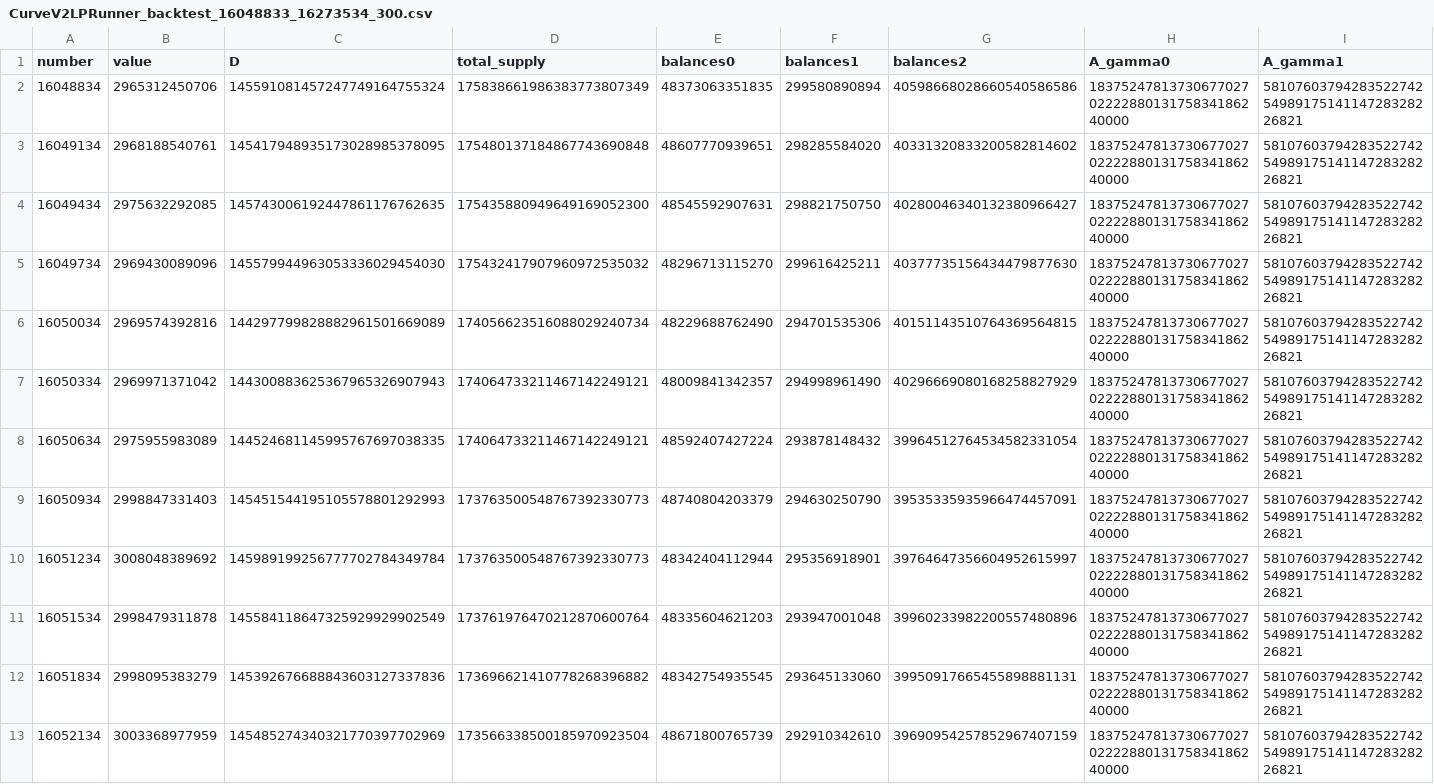
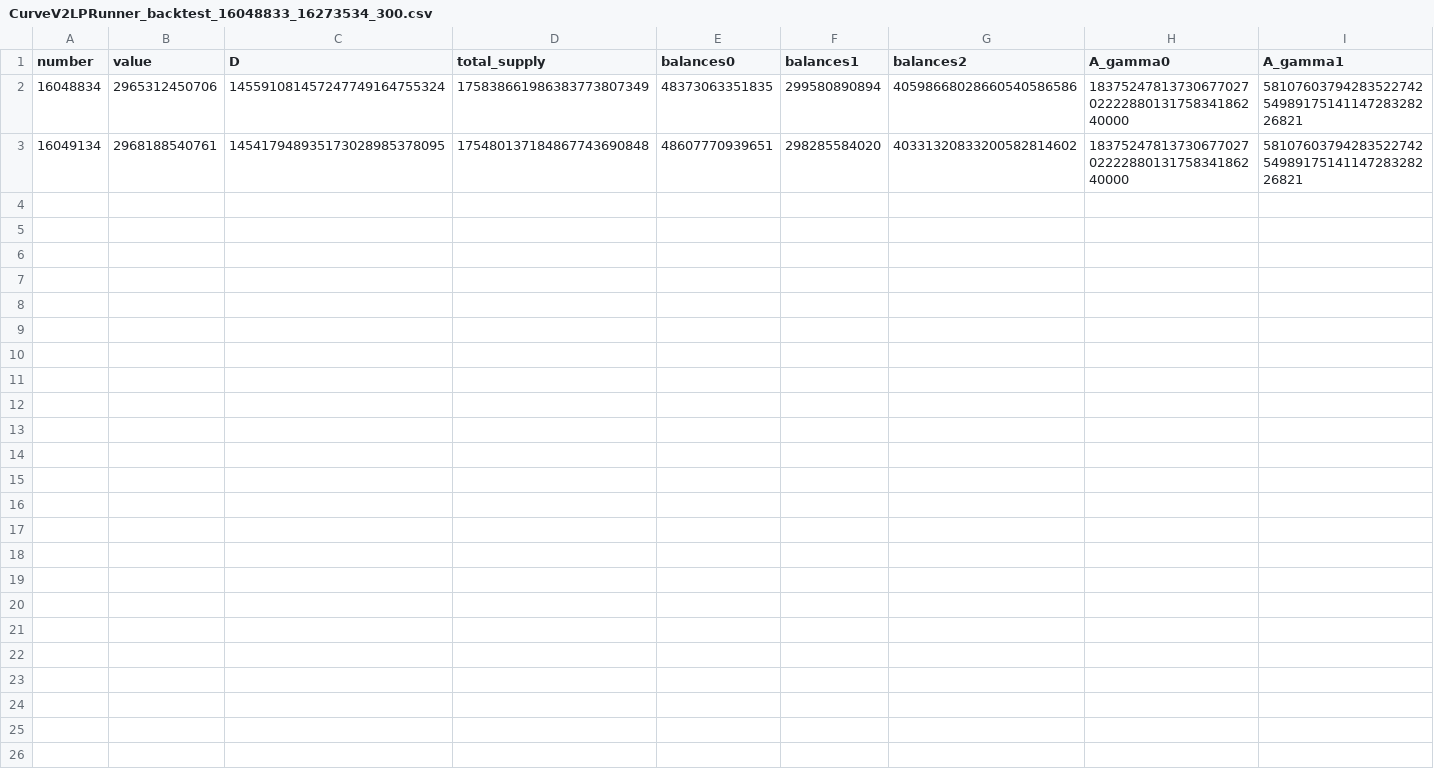
Before and after one commit to smolquants/backtest-ape, a CSV file: scripts/results/CurveV2LPRunner_backtest_16048833_16273534_300.csv, drawn as a sheet; only a part is shown; rows hold the shown columns only; the diff names each change by its address in the sheet, - before the commit and + after, or states it on an @@ line.

Commit message:
fix: call setup on backtest, replay, forward

```diff
--- a/scripts/results/CurveV2LPRunner_backtest_16048833_16273534_300.csv
+++ b/scripts/results/CurveV2LPRunner_backtest_16048833_16273534_300.csv
-row 4: 16049434 | 2975632292085 | 145743006192447861176762635 | 175435880949649169052300 | 48545592907631 | 298821750750 | 40280046340132380966427 | 183752478137306770270222288013175834186240000 | 581076037942835227425498917514114728328226821
-row 5: 16049734 | 2969430089096 | 145579944963053336029454030 | 175432417907960972535032 | 48296713115270 | 299616425211 | 40377735156434479877630 | 183752478137306770270222288013175834186240000 | 581076037942835227425498917514114728328226821
-row 6: 16050034 | 2969574392816 | 144297799828882961501669089 | 174056623516088029240734 | 48229688762490 | 294701535306 | 40151143510764369564815 | 183752478137306770270222288013175834186240000 | 581076037942835227425498917514114728328226821
-row 7: 16050334 | 2969971371042 | 144300883625367965326907943 | 174064733211467142249121 | 48009841342357 | 294998961490 | 40296669080168258827929 | 183752478137306770270222288013175834186240000 | 581076037942835227425498917514114728328226821
-row 8: 16050634 | 2975955983089 | 144524681145995767697038335 | 174064733211467142249121 | 48592407427224 | 293878148432 | 39964512764534582331054 | 183752478137306770270222288013175834186240000 | 581076037942835227425498917514114728328226821
-row 9: 16050934 | 2998847331403 | 145451544195105578801292993 | 173763500548767392330773 | 48740804203379 | 294630250790 | 39535335935966474457091 | 183752478137306770270222288013175834186240000 | 581076037942835227425498917514114728328226821
-row 10: 16051234 | 3008048389692 | 145989199256777702784349784 | 173763500548767392330773 | 48342404112944 | 295356918901 | 39764647356604952615997 | 183752478137306770270222288013175834186240000 | 581076037942835227425498917514114728328226821
-row 11: 16051534 | 2998479311878 | 145584118647325929929902549 | 173761976470212870600764 | 48335604621203 | 293947001048 | 39960233982200557480896 | 183752478137306770270222288013175834186240000 | 581076037942835227425498917514114728328226821
-row 12: 16051834 | 2998095383279 | 145392676688843603127337836 | 173696621410778268396882 | 48342754935545 | 293645133060 | 39950917665455898881131 | 183752478137306770270222288013175834186240000 | 581076037942835227425498917514114728328226821
-row 13: 16052134 | 3003368977959 | 145485274340321770397702969 | 173566338500185970923504 | 48671800765739 | 292910342610 | 39690954257852967407159 | 183752478137306770270222288013175834186240000 | 581076037942835227425498917514114728328226821
```
Also changed, not shown: 6 other files.
